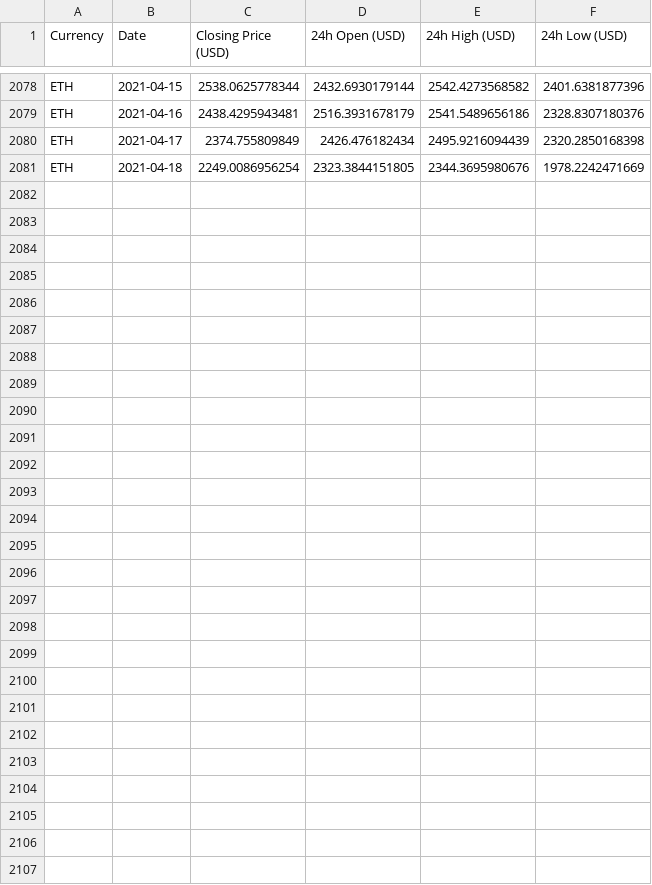
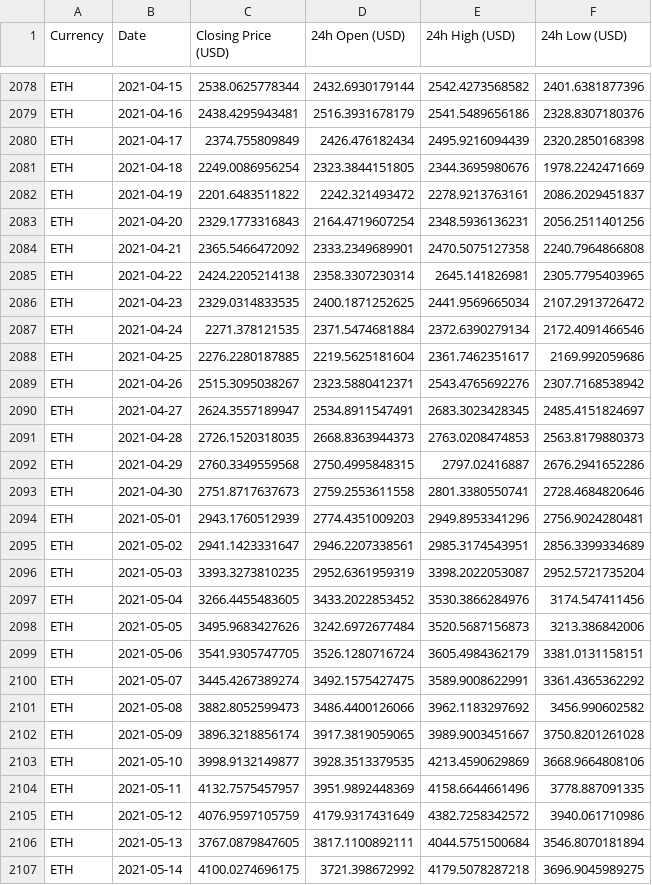
Before and after one commit to deeplearningunb/NextValue, a CSV file: Prices/Ethereum.csv, drawn as a sheet; only a part is shown, gaps mark what is left out; the diff names each change by its address in the sheet, - before the commit and + after, or states it on an @@ line.

```diff
--- a/Prices/Ethereum.csv
+++ b/Prices/Ethereum.csv
+row 2082: ETH | 2021-04-19 | 2201.6483511822 | 2242.321493472 | 2278.9213763161 | 2086.2029451837
+row 2083: ETH | 2021-04-20 | 2329.1773316843 | 2164.4719607254 | 2348.5936136231 | 2056.2511401256
+row 2084: ETH | 2021-04-21 | 2365.5466472092 | 2333.2349689901 | 2470.5075127358 | 2240.7964866808
+row 2085: ETH | 2021-04-22 | 2424.2205214138 | 2358.3307230314 | 2645.141826981 | 2305.7795403965
+row 2086: ETH | 2021-04-23 | 2329.0314833535 | 2400.1871252625 | 2441.9569665034 | 2107.2913726472
+row 2087: ETH | 2021-04-24 | 2271.378121535 | 2371.5474681884 | 2372.6390279134 | 2172.4091466546
+row 2088: ETH | 2021-04-25 | 2276.2280187885 | 2219.5625181604 | 2361.7462351617 | 2169.992059686
+row 2089: ETH | 2021-04-26 | 2515.3095038267 | 2323.5880412371 | 2543.4765692276 | 2307.7168538942
+row 2090: ETH | 2021-04-27 | 2624.3557189947 | 2534.8911547491 | 2683.3023428345 | 2485.4151824697
+row 2091: ETH | 2021-04-28 | 2726.1520318035 | 2668.8363944373 | 2763.0208474853 | 2563.8179880373
+row 2092: ETH | 2021-04-29 | 2760.3349559568 | 2750.4995848315 | 2797.02416887 | 2676.2941652286
+row 2093: ETH | 2021-04-30 | 2751.8717637673 | 2759.2553611558 | 2801.3380550741 | 2728.4684820646
+row 2094: ETH | 2021-05-01 | 2943.1760512939 | 2774.4351009203 | 2949.8953341296 | 2756.9024280481
+row 2095: ETH | 2021-05-02 | 2941.1423331647 | 2946.2207338561 | 2985.3174543951 | 2856.3399334689
+row 2096: ETH | 2021-05-03 | 3393.3273810235 | 2952.6361959319 | 3398.2022053087 | 2952.5721735204
+row 2097: ETH | 2021-05-04 | 3266.4455483605 | 3433.2022853452 | 3530.3866284976 | 3174.547411456
+row 2098: ETH | 2021-05-05 | 3495.9683427626 | 3242.6972677484 | 3520.5687156873 | 3213.386842006
+row 2099: ETH | 2021-05-06 | 3541.9305747705 | 3526.1280716724 | 3605.4984362179 | 3381.0131158151
+row 2100: ETH | 2021-05-07 | 3445.4267389274 | 3492.1575427475 | 3589.9008622991 | 3361.4365362292
+row 2101: ETH | 2021-05-08 | 3882.8052599473 | 3486.4400126066 | 3962.1183297692 | 3456.990602582
+row 2102: ETH | 2021-05-09 | 3896.3218856174 | 3917.3819059065 | 3989.9003451667 | 3750.8201261028
+row 2103: ETH | 2021-05-10 | 3998.9132149877 | 3928.3513379535 | 4213.4590629869 | 3668.9664808106
+row 2104: ETH | 2021-05-11 | 4132.7575457957 | 3951.9892448369 | 4158.6644661496 | 3778.887091335
+row 2105: ETH | 2021-05-12 | 4076.9597105759 | 4179.9317431649 | 4382.7258342572 | 3940.061710986
+row 2106: ETH | 2021-05-13 | 3767.0879847605 | 3817.1100892111 | 4044.5751500684 | 3546.8070181894
+row 2107: ETH | 2021-05-14 | 4100.0274696175 | 3721.398672992 | 4179.5078287218 | 3696.9045989275
```
Also changed, not shown: Prices/Bitcoin.csv, Prices/Bitcoin_Cash.csv, 14 other files.
